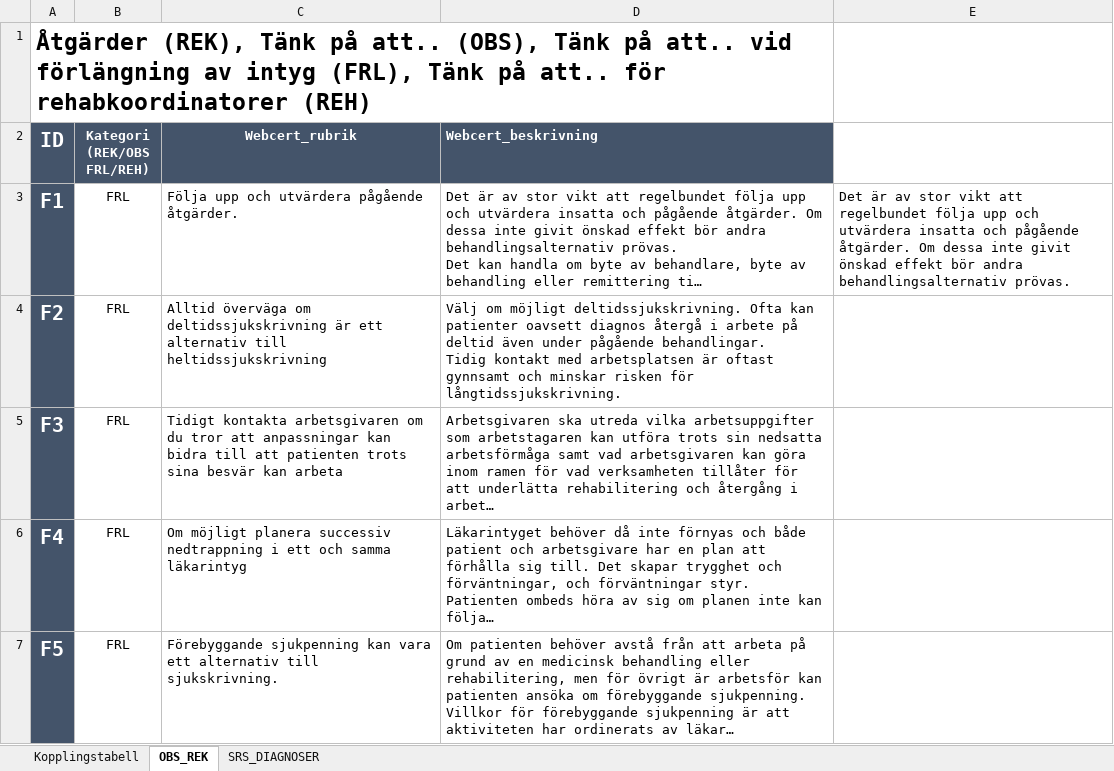
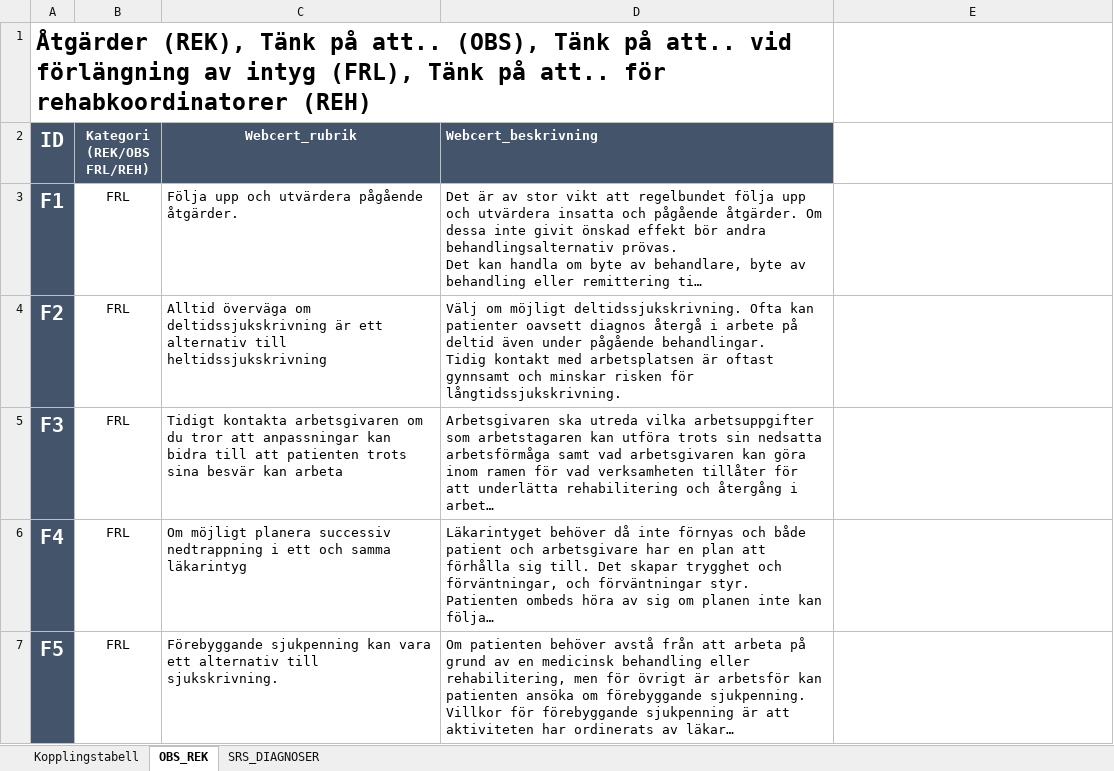
Before and after one commit to sklintyg/srs, an Excel workbook: src/main/resources/atgarder.xlsx, sheet OBS_REK, drawn as a sheet; only a part is shown; long unchanged cells end in …; values as stored, in another font and other column widths than the file's, no borders; conditional formats and table styles not drawn; the diff covers the shown part only; the diff names each change by its address in the sheet, - before the commit and + after, or states it on an @@ line.

```diff
--- a/src/main/resources/atgarder.xlsx (sheet OBS_REK)
+++ b/src/main/resources/atgarder.xlsx (sheet OBS_REK)
-E3: Det är av stor vikt att regelbundet följa upp och utvärdera insatta och pågående åtgärder. Om dessa inte givit önskad effekt bör andra behandlingsalternativ prövas.
+E3: (empty)
```
Also changed, not shown: 4 removed rows and 6 edited cells elsewhere in this sheet, sheet Kopplingstabell, 1 other file.
